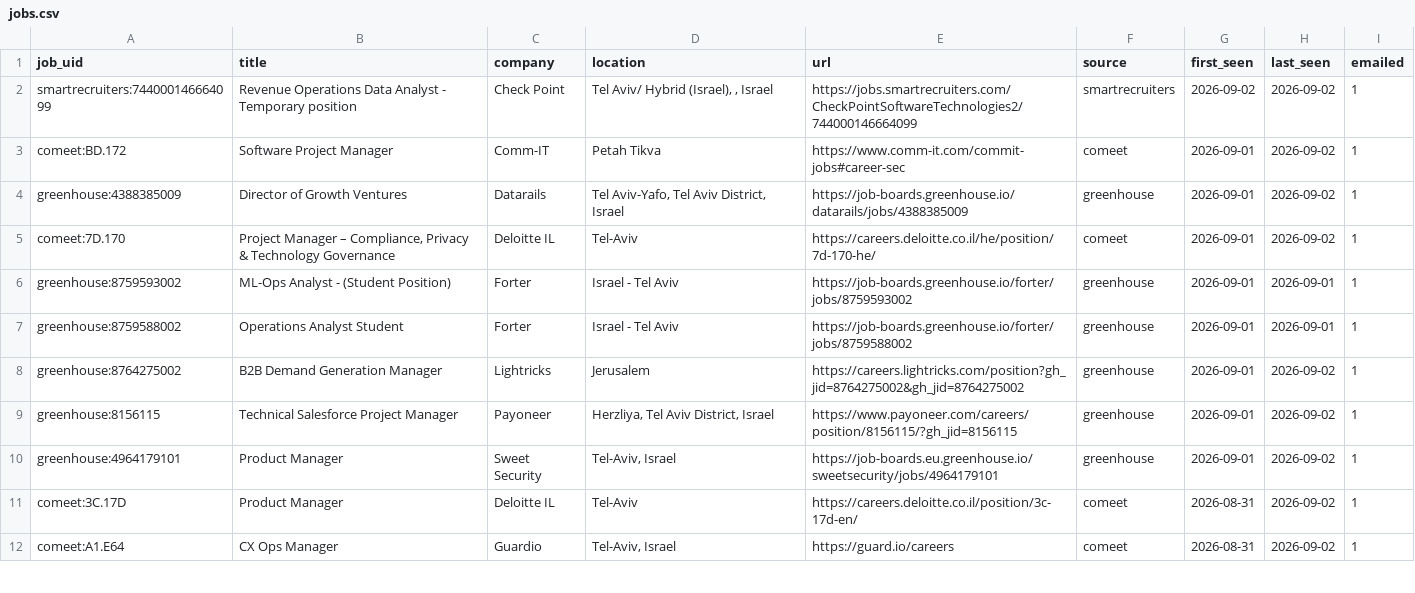
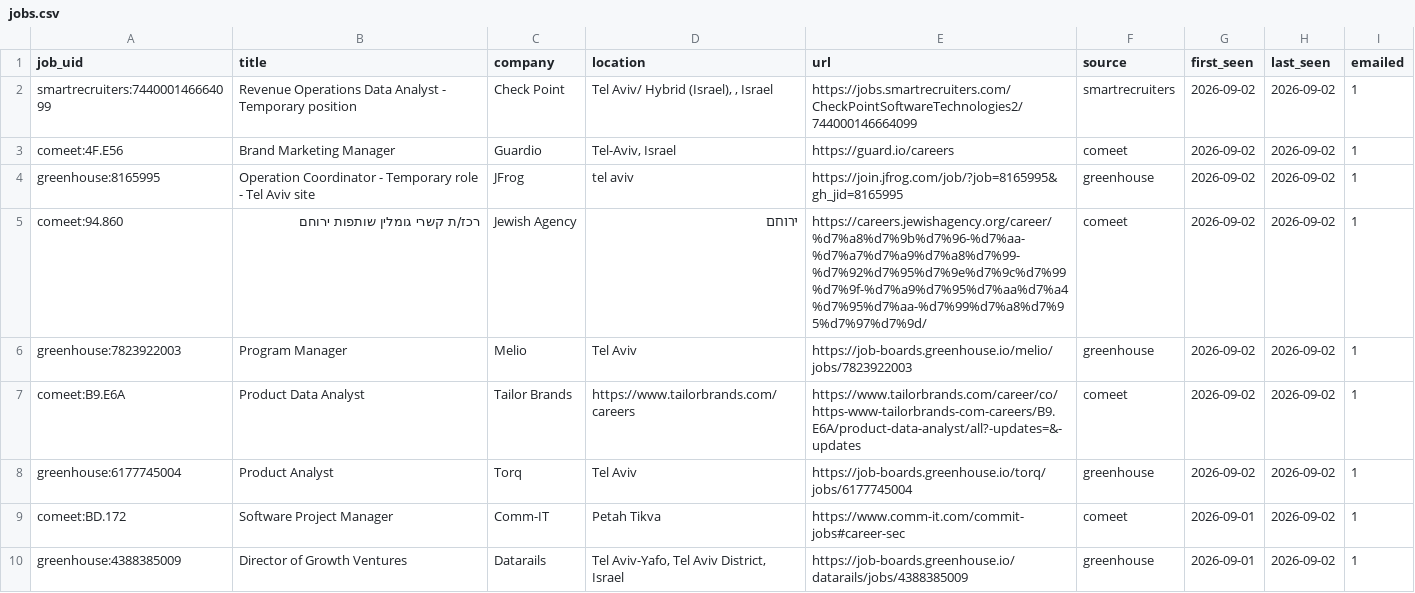
Before and after one commit to danszwec/job-scanner, a CSV file: jobs.csv, drawn as a sheet; only a part is shown; the shorter side is filled out with more unchanged rows; the diff names each change by its address in the sheet, - before the commit and + after, or states it on an @@ line.

```diff
--- a/jobs.csv
+++ b/jobs.csv
+row 3: comeet:4F.E56 | Brand Marketing Manager | Guardio | Tel-Aviv, Israel | https://guard.io/careers | comeet | 2026-09-02 | 2026-09-02 | 1
+row 4: greenhouse:8165995 | Operation Coordinator - Temporary role - Tel Aviv site | JFrog | tel aviv | https://join.jfrog.com/job/?job=8165995&gh_jid=8165995 | greenhouse | 2026-09-02 | 2026-09-02 | 1
+row 5: comeet:94.860 | רכז/ת קשרי גומלין שותפות ירוחם | Jewish Agency | ירוחם | https://careers.jewishagency.org/career/%d7%a8%d7%9b%d7%96-%d7%aa-%d7%a7%d7%a9%d7%a8%d7%99-%d7%92%d7%95%d7%9e%d7%9c%d7%99%d7%9f-%d7%a9%d7%95%d7%aa%d7%a4%d7%95%d7%aa-%d7%99%d7%a8%d7%95%d7%97%d7%9d/ | comeet | 2026-09-02 | 2026-09-02 | 1
+row 6: greenhouse:7823922003 | Program Manager | Melio | Tel Aviv | https://job-boards.greenhouse.io/melio/jobs/7823922003 | greenhouse | 2026-09-02 | 2026-09-02 | 1
+row 7: comeet:B9.E6A | Product Data Analyst | Tailor Brands | https://www.tailorbrands.com/careers | https://www.tailorbrands.com/career/co/https-www-tailorbrands-com-careers/B9.E6A/product-data-analyst/all?-updates=&-updates | comeet | 2026-09-02 | 2026-09-02 | 1
+row 8: greenhouse:6177745004 | Product Analyst | Torq | Tel Aviv | https://job-boards.greenhouse.io/torq/jobs/6177745004 | greenhouse | 2026-09-02 | 2026-09-02 | 1
```
Also changed, not shown: 1 other file.
